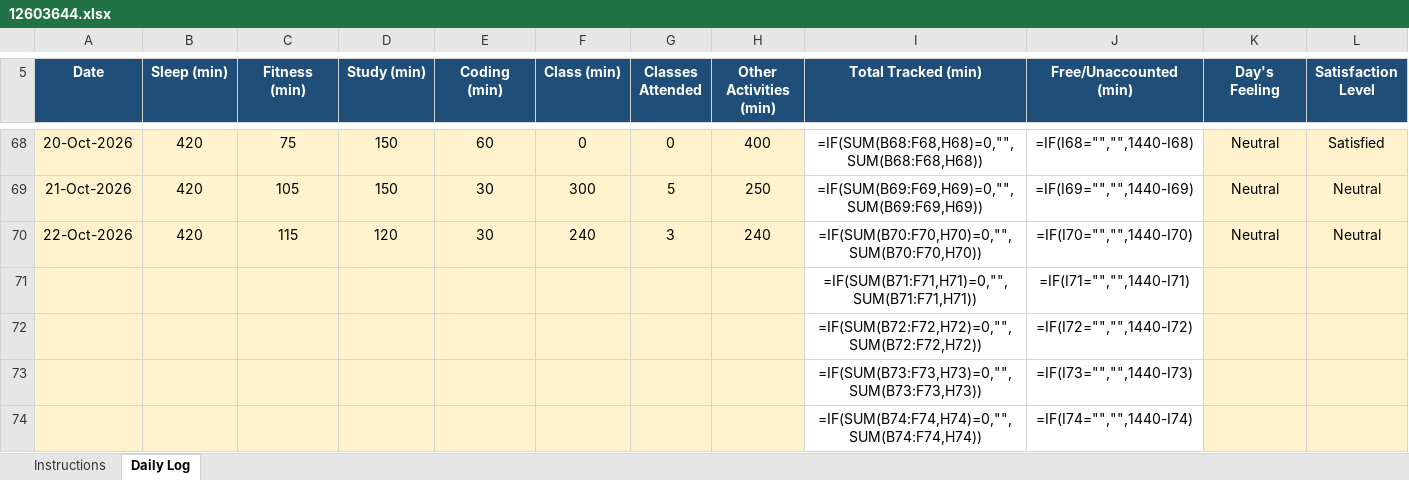
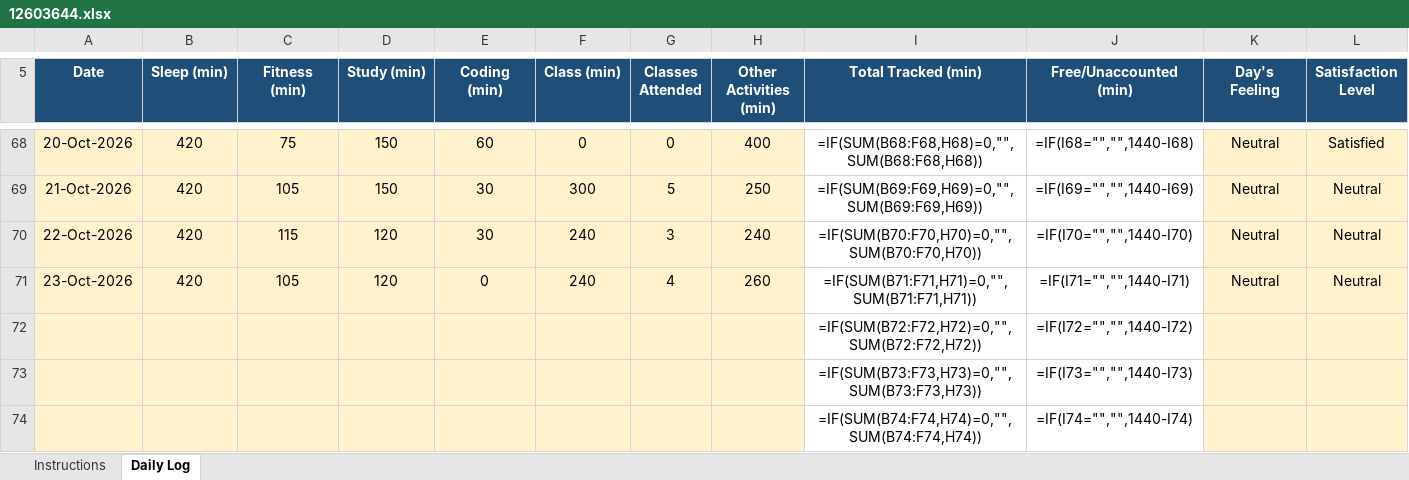
Before and after one commit to hritish2005/12603644, an Excel workbook: 12603644.xlsx, sheet Daily Log, drawn as a sheet; only a part is shown, gaps mark what is left out; values as stored, in another font and other column widths than the file's, no borders; formulas without a stored value are shown as written; conditional formats not drawn; removed rows and columns are numbered as before the commit, all else as after; rows hold the shown columns only; the diff names each change by its address in the sheet, - before the commit and + after, or states it on an @@ line.

Commit message:
Daily log - 2026-10-23

```diff
--- a/12603644.xlsx (sheet Daily Log)
+++ b/12603644.xlsx (sheet Daily Log)
-row 71:  |  |  |  |  |  |  |  | =IF(SUM(B71:F71,H71)=0,"",SUM(B71:F71,H71)) | =IF(I71="","",1440-I71)
+row 71: 23-Oct-2026 | 420 | 105 | 120 | 0 | 240 | 4 | 260 | =IF(SUM(B71:F71,H71)=0,"",SUM(B71:F71,H71)) | =IF(I71="","",1440-I71) | Neutral | Neutral
```
Also changed, not shown: 1 other file.
